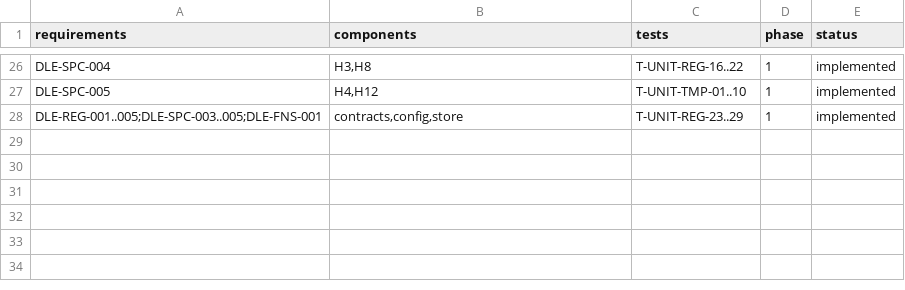
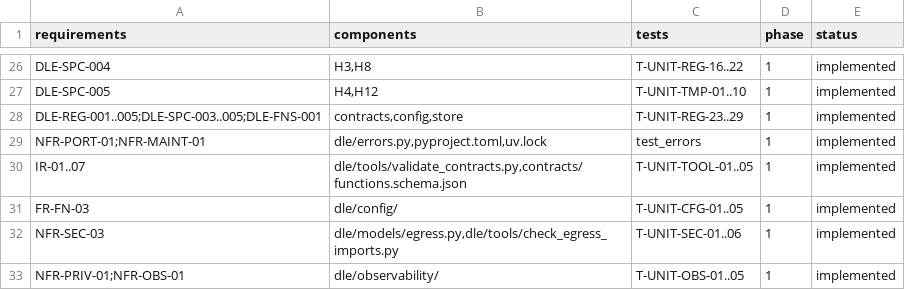
Before and after one commit to kherrera6219/13, a CSV file: docs/traceability/rtm.csv, drawn as a sheet; only a part is shown, gaps mark what is left out.

Commit message:
feat(foundation): implement Phase 1 Wave 1A errors, contracts, config, egress, and observability
Implements: NFR-PORT-01, NFR-MAINT-01, IR-01, IR-02, IR-03, IR-04, IR-05, IR-06, IR-07, FR-FN-03, NFR-SEC-03, NFR-PRIV-01, NFR-OBS-01

```diff
--- a/docs/traceability/rtm.csv
+++ b/docs/traceability/rtm.csv
@@ -28 +28,6 @@ DLE-SPC-005,"H4,H12",T-UNIT-TMP-01..10,1,implemented
 DLE-REG-001..005;DLE-SPC-003..005;DLE-FNS-001,"contracts,config,store",T-UNIT-REG-23..29,1,implemented
+NFR-PORT-01;NFR-MAINT-01,"dle/errors.py,pyproject.toml,uv.lock",test_errors,1,implemented
+IR-01..07,"dle/tools/validate_contracts.py,contracts/functions.schema.json",T-UNIT-TOOL-01..05,1,implemented
+FR-FN-03,"dle/config/",T-UNIT-CFG-01..05,1,implemented
+NFR-SEC-03,"dle/models/egress.py,dle/tools/check_egress_imports.py",T-UNIT-SEC-01..06,1,implemented
+NFR-PRIV-01;NFR-OBS-01,"dle/observability/",T-UNIT-OBS-01..05,1,implemented
```
Also changed, not shown: 25 other files.
